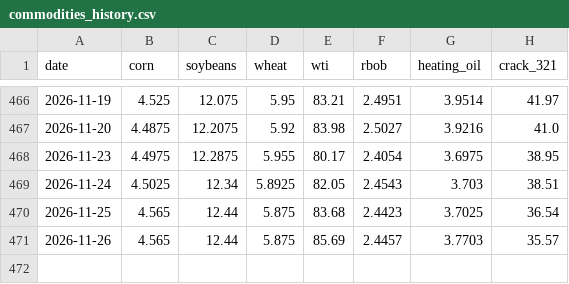
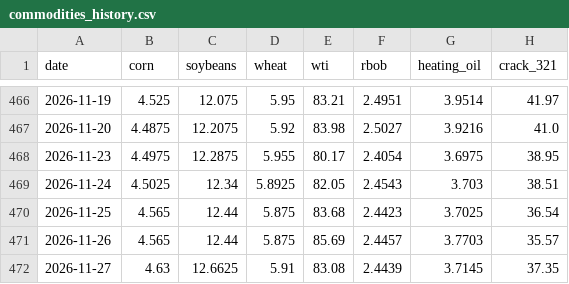
Before and after one commit to noahdavidbarry-droid/pce-breadth, a CSV file: data/commodities_history.csv, drawn as a sheet; only a part is shown, gaps mark what is left out; the diff names each change by its address in the sheet, - before the commit and + after, or states it on an @@ line.

```diff
--- a/data/commodities_history.csv
+++ b/data/commodities_history.csv
+row 472: 2026-11-27 | 4.63 | 12.6625 | 5.91 | 83.08 | 2.4439 | 3.7145 | 37.35
```
Also changed, not shown: 3 other files.
